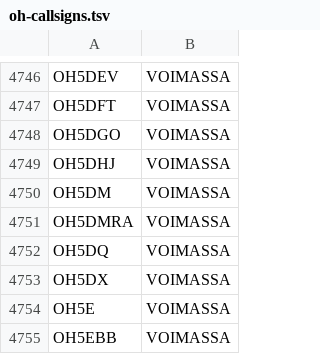
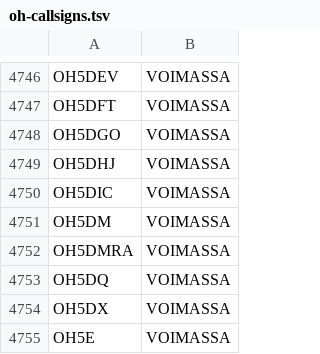
Before and after one commit to OH6AD/koolit, a TSV file: oh-callsigns.tsv, drawn as a sheet; only a part is shown, gaps mark what is left out; the shorter side is filled out with more unchanged rows.

Commit message:
Update call signs

```diff
--- a/oh-callsigns.tsv
+++ b/oh-callsigns.tsv
@@ -4749,2 +4749,3 @@ OH5DGO	VOIMASSA
 OH5DHJ	VOIMASSA	
+OH5DIC	VOIMASSA	
 OH5DM	VOIMASSA	
```
